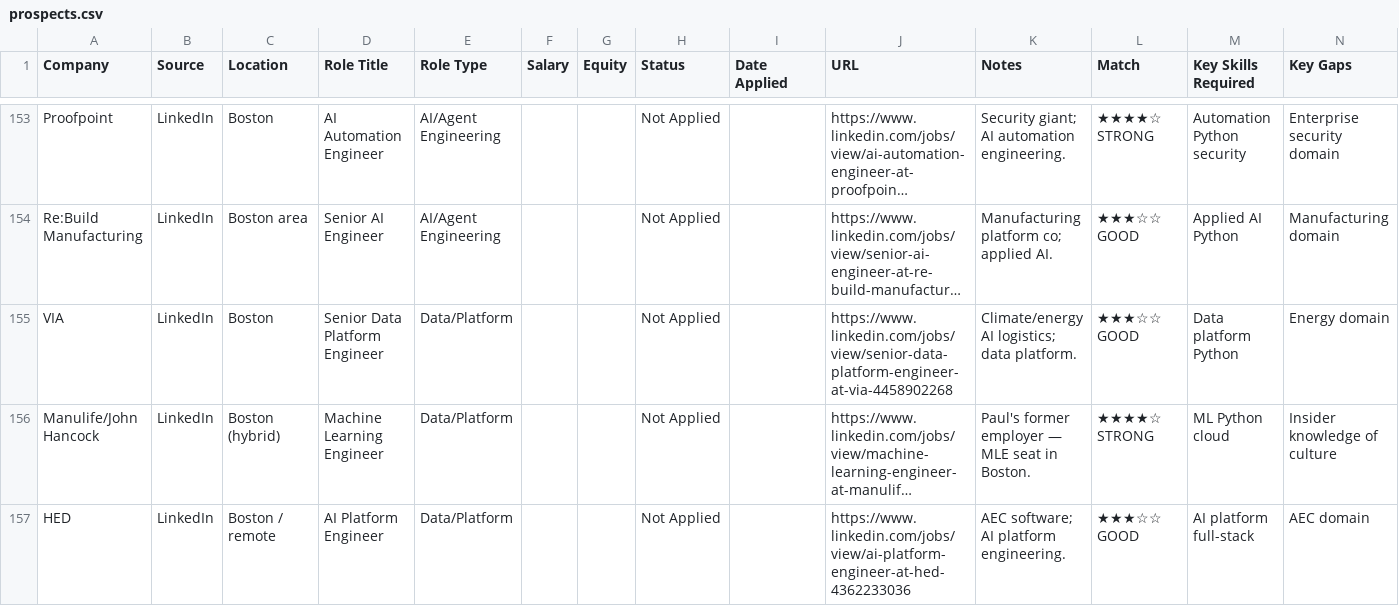
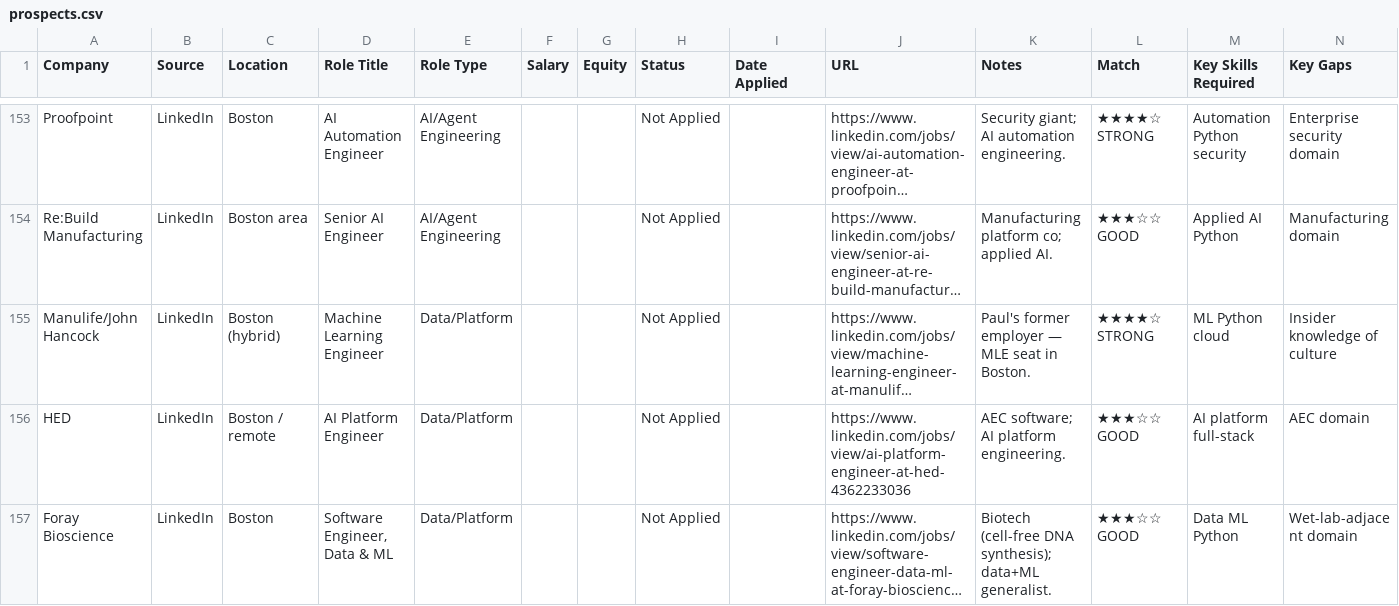
Before and after one commit to WillChangeThisLater/ai-job-search, a CSV file: applications/prospects.csv, drawn as a sheet; only a part is shown, gaps mark what is left out; the shorter side is filled out with more unchanged rows; long unchanged cells end in …; the diff names each change by its address in the sheet, - before the commit and + after, or states it on an @@ line.

Commit message:
status updates: VIA (VIA Science) promoted from prospects -> in_progress (recruiter outreach, action-needed)

```diff
--- a/applications/prospects.csv
+++ b/applications/prospects.csv
-row 155: VIA | LinkedIn | Boston | Senior Data Platform Engineer | Data/Platform |  |  | Not Applied |  | https://www.linkedin.com/jobs/view/senior-data-platform-engineer-at-via-4458902268 | Climate/energy AI logistics; data platform. | ★★★☆☆ GOOD | Data platform Python | Energy domain
```
